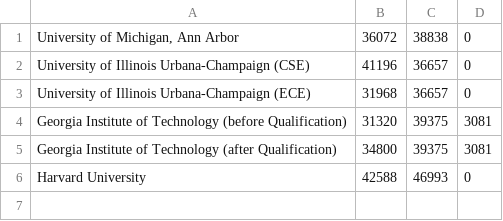
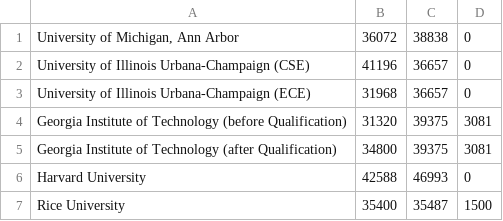
Before and after one commit to CSStipendRankings/CSStipendRankings, a CSV file: stipend-us.csv, drawn as a sheet; the diff names each change by its address in the sheet, - before the commit and + after, or states it on an @@ line.

Commit message:
Add Rice University

```diff
--- a/stipend-us.csv
+++ b/stipend-us.csv
+row 7: Rice University | 35400 | 35487 | 1500
```
